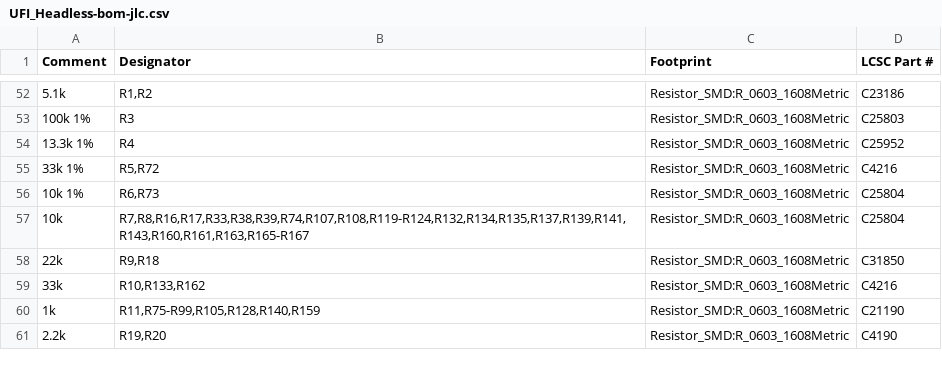
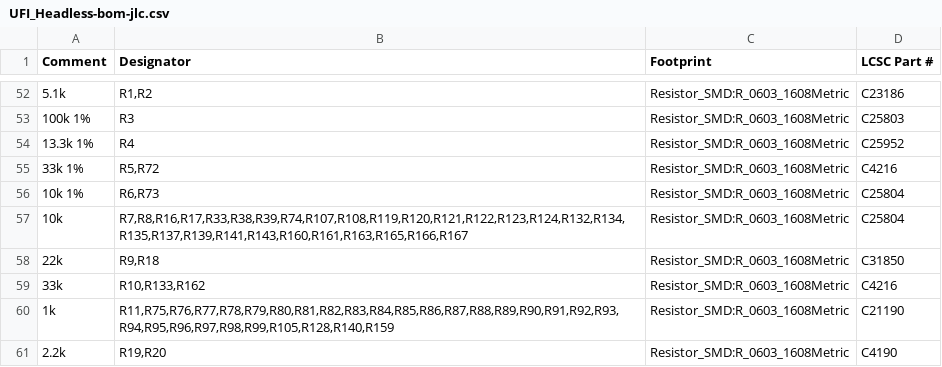
Before and after one commit to Axel051171/UniversalFluxInterface, a CSV file: kicad/UFI_Headless/fertigung/UFI_Headless-bom-jlc.csv, drawn as a sheet; only a part is shown, gaps mark what is left out; the diff covers the shown part only.

```diff
--- a/kicad/UFI_Headless/fertigung/UFI_Headless-bom-jlc.csv
+++ b/kicad/UFI_Headless/fertigung/UFI_Headless-bom-jlc.csv
@@ -56,6 +56,6 @@
 "10k 1%","R6,R73","Resistor_SMD:R_0603_1608Metric","C25804"
-"10k","R7,R8,R16,R17,R33,R38,R39,R74,R107,R108,R119-R124,R132,R134,R135,R137,R139,R141,R143,R160,R161,R163,R165-R167","Resistor_SMD:R_0603_1608Metric","C25804"
+"10k","R7,R8,R16,R17,R33,R38,R39,R74,R107,R108,R119,R120,R121,R122,R123,R124,R132,R134,R135,R137,R139,R141,R143,R160,R161,R163,R165,R166,R167","Resistor_SMD:R_0603_1608Metric","C25804"
 "22k","R9,R18","Resistor_SMD:R_0603_1608Metric","C31850"
 "33k","R10,R133,R162","Resistor_SMD:R_0603_1608Metric","C4216"
-"1k","R11,R75-R99,R105,R128,R140,R159","Resistor_SMD:R_0603_1608Metric","C21190"
+"1k","R11,R75,R76,R77,R78,R79,R80,R81,R82,R83,R84,R85,R86,R87,R88,R89,R90,R91,R92,R93,R94,R95,R96,R97,R98,R99,R105,R128,R140,R159","Resistor_SMD:R_0603_1608Metric","C21190"
 "2.2k","R19,R20","Resistor_SMD:R_0603_1608Metric","C4190"
```
Also changed, not shown: 10 edited cells elsewhere in this file, 1 other file.
